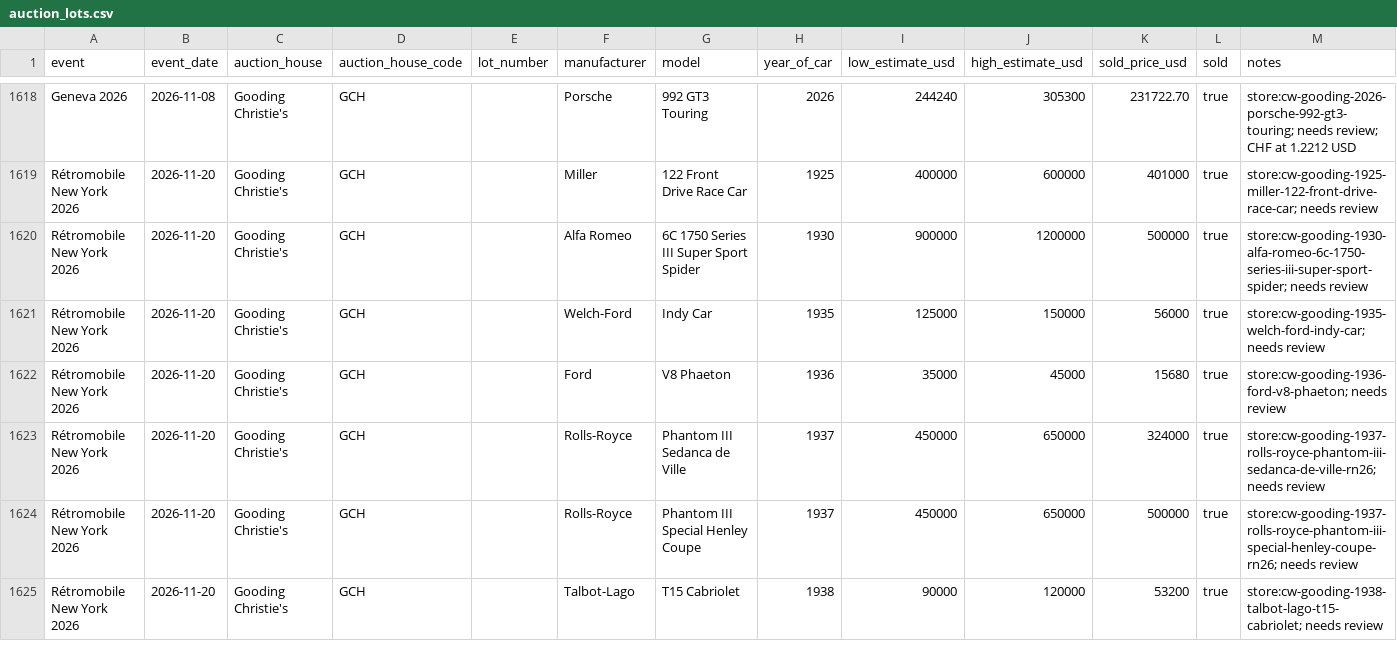
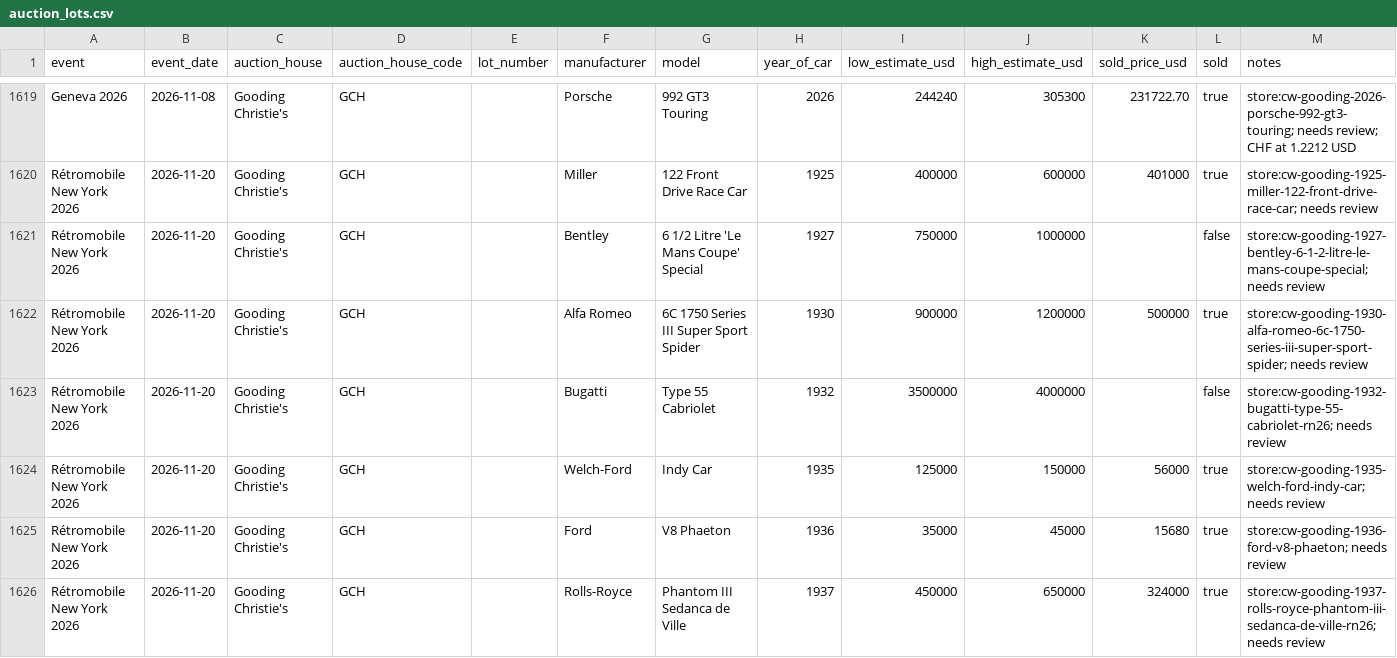
Before and after one commit to matte36s50/market-interest-score-app, a CSV file: data/auction_lots.csv, drawn as a sheet; only a part is shown, gaps mark what is left out; the shorter side is filled out with more unchanged rows; rows hold the shown columns only; the diff covers the shown part only; the diff names each change by its address in the sheet, - before the commit and + after, or states it on an @@ line.

```diff
--- a/data/auction_lots.csv
+++ b/data/auction_lots.csv
+row 1621: Rétromobile New York 2026 | 2026-11-20 | Gooding Christie's | GCH |  | Bentley | 6 1/2 Litre 'Le Mans Coupe' Special | 1927 | 750000 | 1000000 |  | false | store:cw-gooding-1927-bentley-6-1-2-litre-le-mans-coupe-special; needs review
+row 1623: Rétromobile New York 2026 | 2026-11-20 | Gooding Christie's | GCH |  | Bugatti | Type 55 Cabriolet | 1932 | 3500000 | 4000000 |  | false | store:cw-gooding-1932-bugatti-type-55-cabriolet-rn26; needs review
```
Also changed, not shown: 16 added rows elsewhere in this file, data/hagi_top_lots.csv, data/index_lots.csv, 7 other files.
